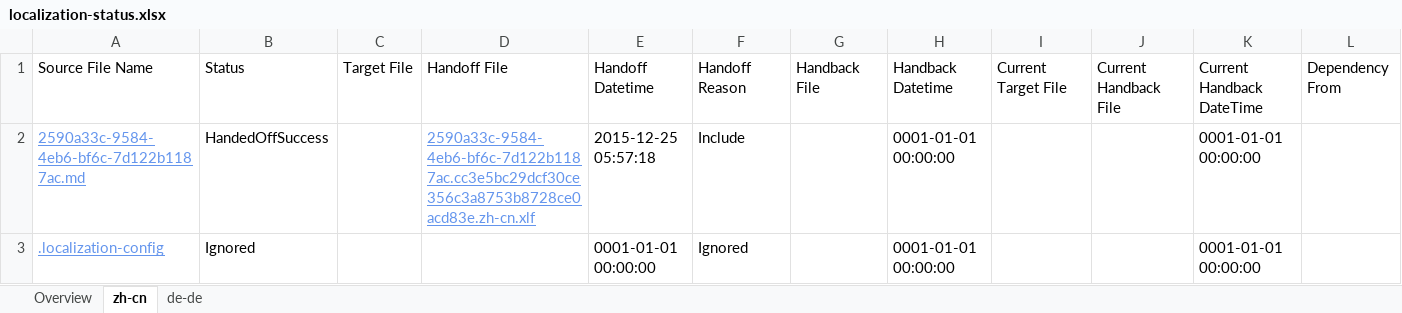
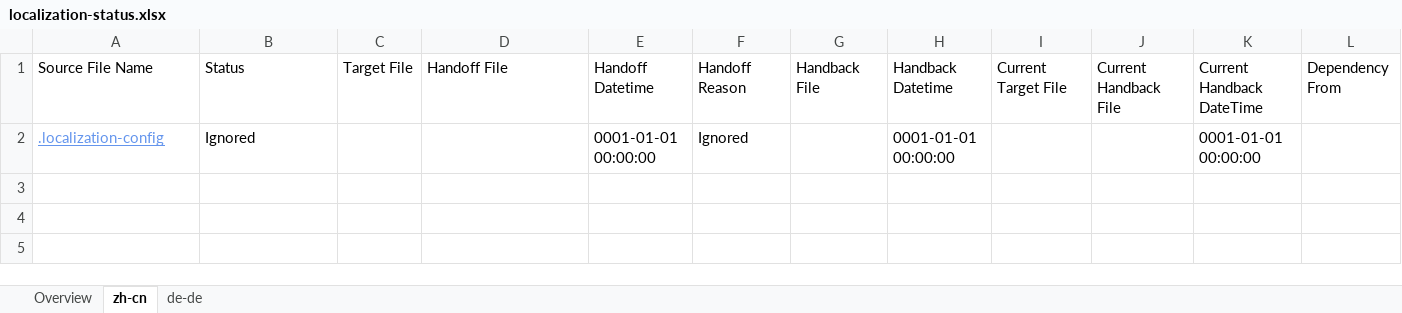
Before and after one commit to OpenLocalizationTestOrg/olhandback, an Excel workbook: ol-handback/oltest/localization-status.xlsx, sheet zh-cn, drawn as a sheet; values as stored, in another font and other column widths than the file's, no borders; the diff names each change by its address in the sheet, - before the commit and + after, or states it on an @@ line.

```diff
--- a/ol-handback/oltest/localization-status.xlsx (sheet zh-cn)
+++ b/ol-handback/oltest/localization-status.xlsx (sheet zh-cn)
-row 2: 2590a33c-9584-4eb6-bf6c-7d122b1187ac.md | HandedOffSuccess |  | 2590a33c-9584-4eb6-bf6c-7d122b1187ac.cc3e5bc29dcf30ce356c3a8753b8728ce0acd83e.zh-cn.xlf | 2015-12-25 05:57:18 | Include |  | 0001-01-01 00:00:00 |  |  | 0001-01-01 00:00:00
```
Also changed, not shown: sheet de-de, sheet Overview.
